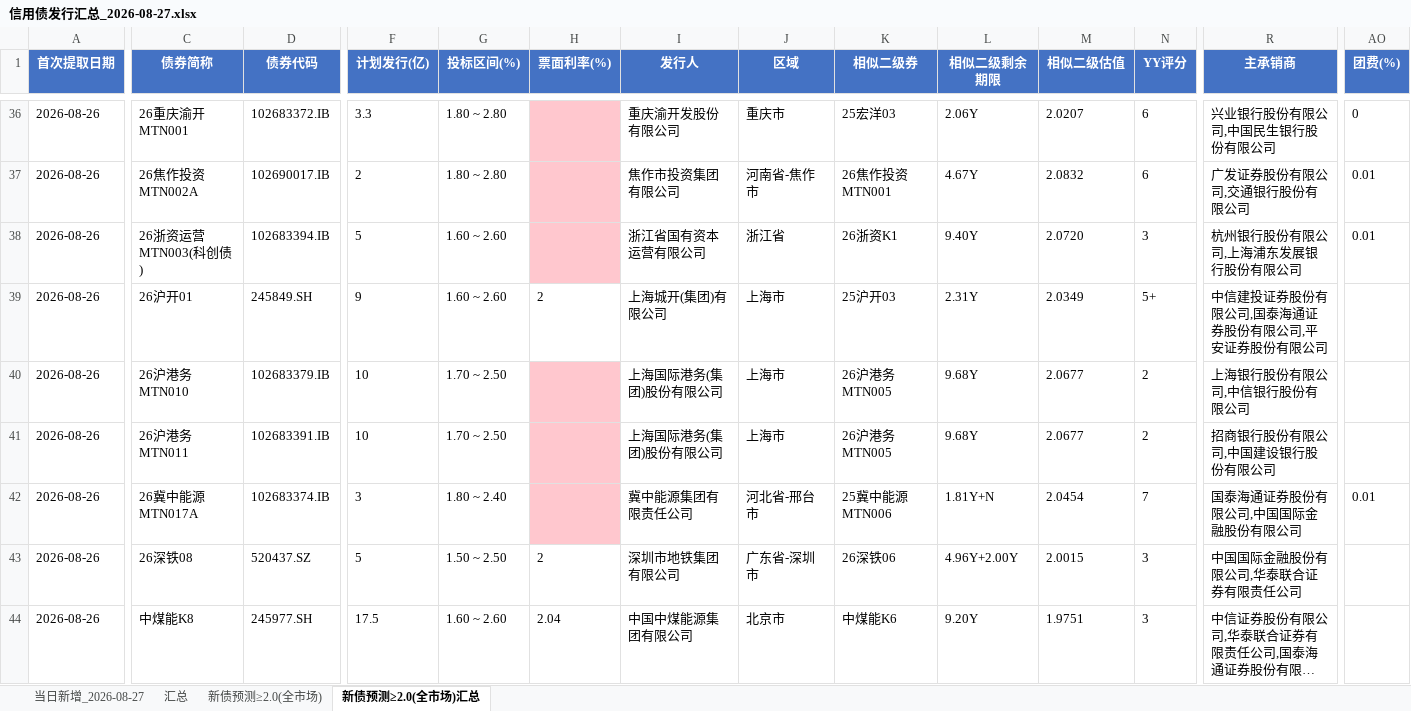
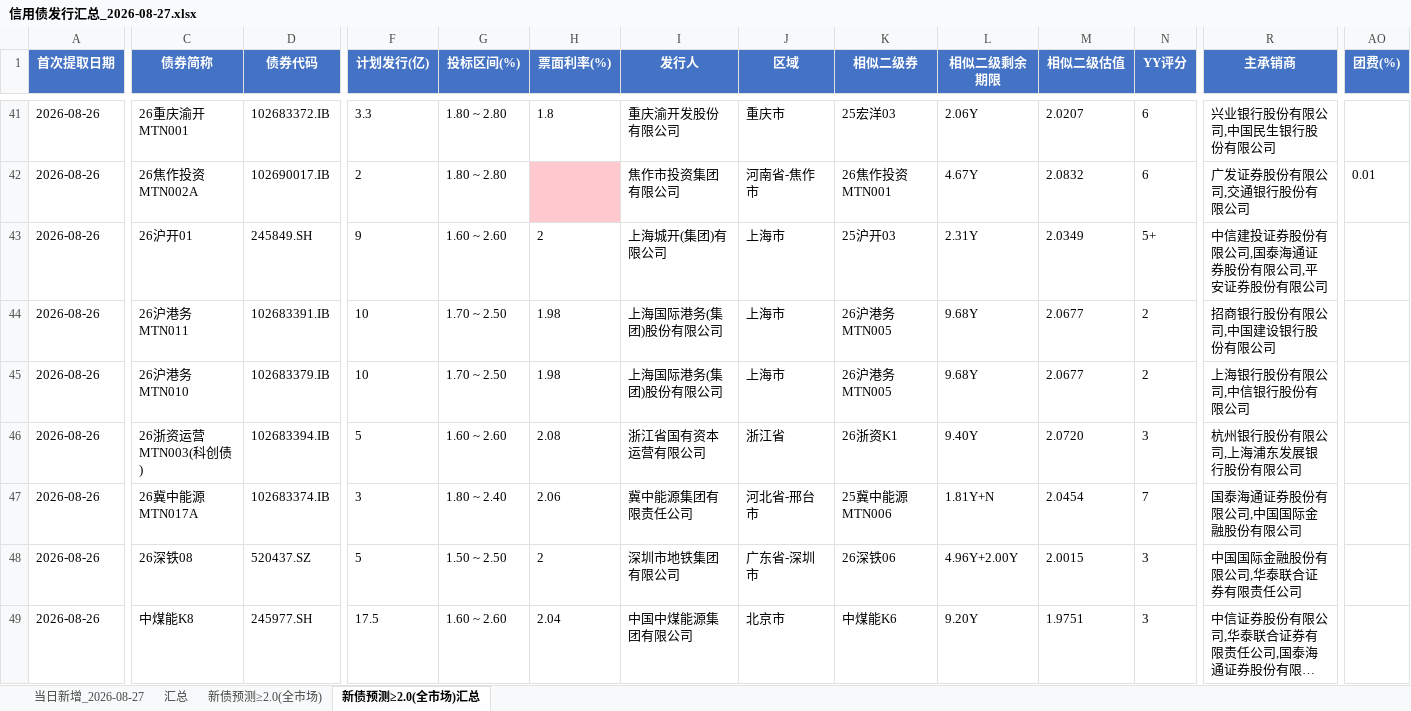
Before and after one commit to geomouse/innodealing-bond-export, an Excel workbook: data/信用债发行汇总_2026-08-27.xlsx, sheet 新债预测≥2.0(全市场)汇总, drawn as a sheet; only a part is shown, gaps mark what is left out; long unchanged cells end in …; values as stored, in another font and other column widths than the file's, no borders; removed rows and columns are numbered as before the commit, all else as after; rows hold the shown columns only; the diff covers the shown part only; the diff names each change by its address in the sheet, - before the commit and + after, or states it on an @@ line.

```diff
--- a/data/信用债发行汇总_2026-08-27.xlsx (sheet 新债预测≥2.0(全市场)汇总)
+++ b/data/信用债发行汇总_2026-08-27.xlsx (sheet 新债预测≥2.0(全市场)汇总)
-H41 (票面利率(%)): (empty)
+H41 (票面利率(%)): 1.8
-H41 fill: #FFC7CE
+H41 fill: none
-AO41 (团费(%)): 0
+AO41 (团费(%)): (empty)
-row 38: 2026-08-26 | 26浙资运营MTN003(科创债) | 102683394.IB | 5 | 1.60 ~ 2.60 |  | 浙江省国有资本运营有限公司 | 浙江省 | 26浙资K1 | 9.40Y | 2.0720 | 3 | 杭州银行股份有限公司,上海浦东发展银行股份有限公司 | 0.01
+row 44: 2026-08-26 | 26沪港务MTN011 | 102683391.IB | 10 | 1.70 ~ 2.50 | 1.98 | 上海国际港务(集团)股份有限公司 | 上海市 | 26沪港务MTN005 | 9.68Y | 2.0677 | 2 | 招商银行股份有限公司,中国建设银行股份有限公司
-H45 (票面利率(%)): (empty)
+H45 (票面利率(%)): 1.98
-H45:H47 fill: #FFC7CE
+H45:H47 fill: none
-C46 (债券简称): 26沪港务MTN011
+C46 (债券简称): 26浙资运营MTN003(科创债)
-D46 (债券代码): 102683391.IB
+D46 (债券代码): 102683394.IB
-F46 (计划发行(亿)): 10
+F46 (计划发行(亿)): 5
-G46 (投标区间(%)): 1.70 ~ 2.50
+G46 (投标区间(%)): 1.60 ~ 2.60
-H46 (票面利率(%)): (empty)
+H46 (票面利率(%)): 2.08
-I46 (发行人): 上海国际港务(集团)股份有限公司
+I46 (发行人): 浙江省国有资本运营有限公司
-J46 (区域): 上海市
+J46 (区域): 浙江省
-K46 (相似二级券): 26沪港务MTN005
+K46 (相似二级券): 26浙资K1
-L46 (相似二级剩余期限): 9.68Y
+L46 (相似二级剩余期限): 9.40Y
-M46 (相似二级估值): 2.0677
+M46 (相似二级估值): 2.0720
-N46 (YY评分): 2
+N46 (YY评分): 3
-R46 (主承销商): 招商银行股份有限公司,中国建设银行股份有限公司
+R46 (主承销商): 杭州银行股份有限公司,上海浦东发展银行股份有限公司
-H47 (票面利率(%)): (empty)
+H47 (票面利率(%)): 2.06
-AO47 (团费(%)): 0.01
+AO47 (团费(%)): (empty)
```
Also changed, not shown: 7 added rows, 2 removed rows, 41 edited cells and cell formats elsewhere in this sheet, sheet 新债预测≥2.0(全市场), sheet 汇总, data/credit_bond_all_2026-08-21.xlsx, data/credit_bond_all_2026-08-24.xlsx, 11 other files.
